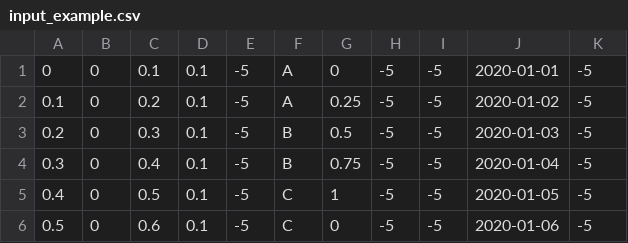
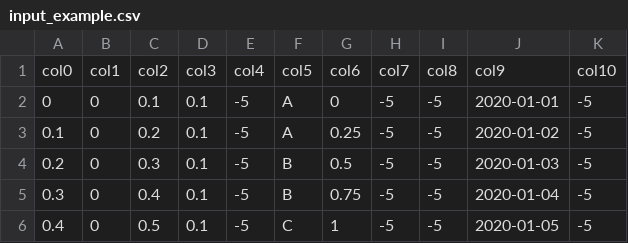
Before and after one commit to WannaBeSuperteur/2020, a CSV file: AI/kaggle_generalized/input_example.csv, drawn as a sheet; only a part is shown; the shorter side is filled out with more unchanged rows; the diff names each change by its address in the sheet, - before the commit and + after, or states it on an @@ line.

Commit message:
modify: update dataset and config

```diff
--- a/AI/kaggle_generalized/input_example.csv
+++ b/AI/kaggle_generalized/input_example.csv
+row 1: col0 | col1 | col2 | col3 | col4 | col5 | col6 | col7 | col8 | col9 | col10
```
Also changed, not shown: AI/kaggle_generalized/output_example.csv, AI/kaggle_generalized/test_example.csv, 1 other file.
